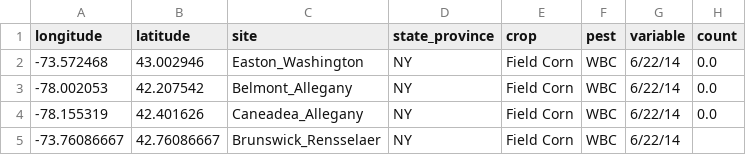
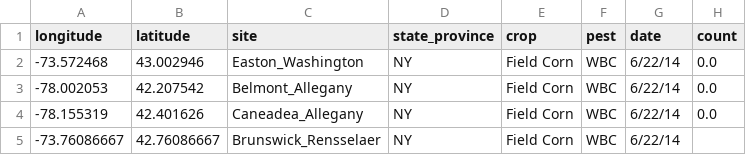
Before and after one commit to chloecho31/cornell, a CSV file: Long_Term_Pest_Data/NY_WBC_Clean_Data/ny_wbc_2014_clean.csv, drawn as a sheet; only a part is shown.

```diff
--- a/Long_Term_Pest_Data/NY_WBC_Clean_Data/ny_wbc_2014_clean.csv
+++ b/Long_Term_Pest_Data/NY_WBC_Clean_Data/ny_wbc_2014_clean.csv
@@ -1,2 +1,2 @@
-longitude,latitude,site,state_province,crop,pest,variable,count
+longitude,latitude,site,state_province,crop,pest,date,count
 -73.572468,43.002946,Easton_Washington,NY,Field Corn,WBC,6/22/14,0.0
```
Also changed, not shown: Long_Term_Pest_Data/NY_WBC_Clean_Data/ny_wbc_2015_clean.csv, Long_Term_Pest_Data/NY_WBC_Clean_Data/ny_wbc_2017_clean.csv, 5 other files.
